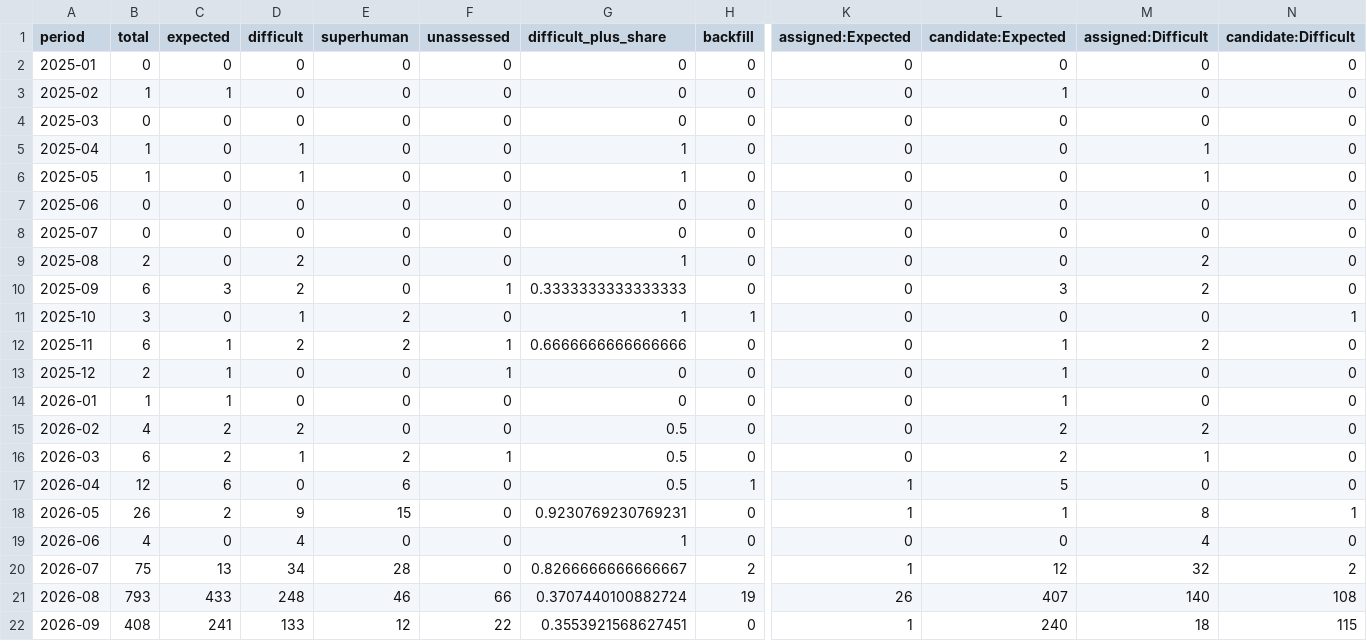
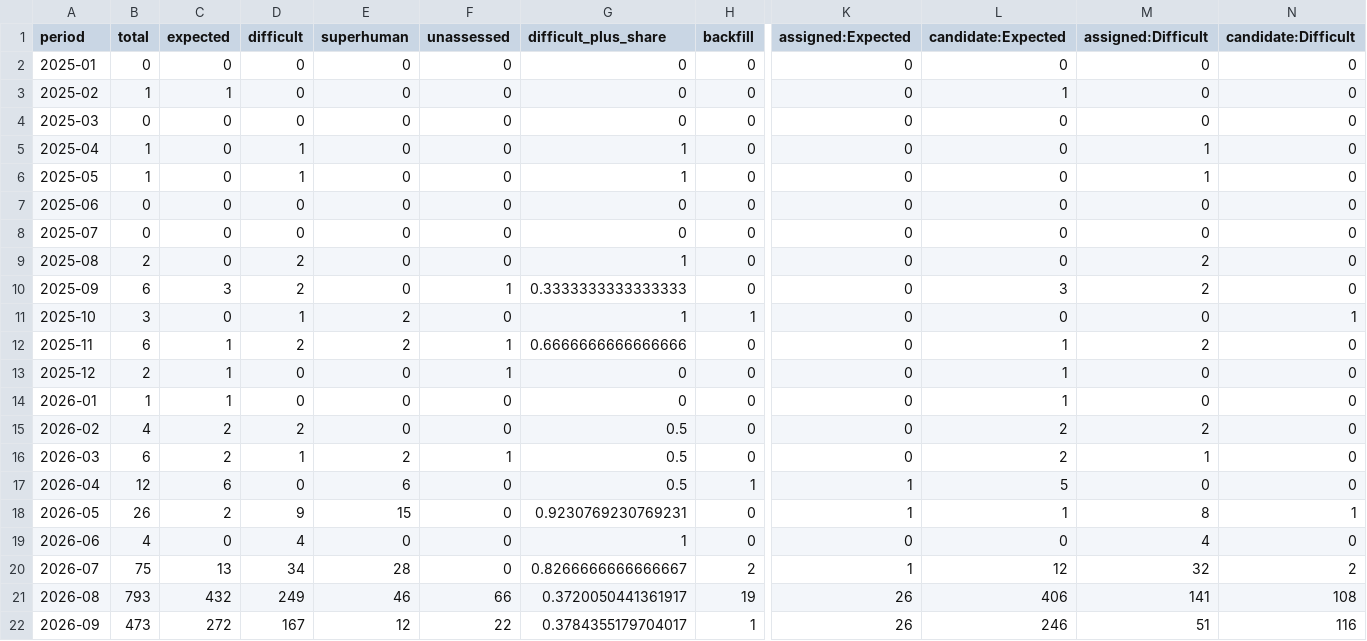
Before and after one commit to latticecut/latticecut.github.io, a CSV file: _projects/ai-mathematical-proof-analysis-jekyll/data/assessment-monthly.csv, drawn as a sheet; only a part is shown, gaps mark what is left out; the diff names each change by its address in the sheet, - before the commit and + after, or states it on an @@ line.

Commit message:
Publish 2026-09-09 AI mathematics evidence refresh

```diff
--- a/_projects/ai-mathematical-proof-analysis-jekyll/data/assessment-monthly.csv
+++ b/_projects/ai-mathematical-proof-analysis-jekyll/data/assessment-monthly.csv
-C21 (expected): 433
+C21 (expected): 432
-D21 (difficult): 248
+D21 (difficult): 249
-G21 (difficult_plus_share): 0.3707440100882724
+G21 (difficult_plus_share): 0.3720050441361917
-L21 (candidate:Expected): 407
+L21 (candidate:Expected): 406
-M21 (assigned:Difficult): 140
+M21 (assigned:Difficult): 141
-B22 (total): 408
+B22 (total): 473
-C22 (expected): 241
+C22 (expected): 272
-D22 (difficult): 133
+D22 (difficult): 167
-G22 (difficult_plus_share): 0.3553921568627451
+G22 (difficult_plus_share): 0.3784355179704017
-H22 (backfill): 0
+H22 (backfill): 1
-K22 (assigned:Expected): 1
+K22 (assigned:Expected): 26
-L22 (candidate:Expected): 240
+L22 (candidate:Expected): 246
-M22 (assigned:Difficult): 18
+M22 (assigned:Difficult): 51
-N22 (candidate:Difficult): 115
+N22 (candidate:Difficult): 116
```
Also changed, not shown: _projects/ai-mathematical-proof-analysis-jekyll/data/difficulty_monthly_breakdown.csv, _projects/ai-mathematical-proof-analysis-jekyll/data/result-claims-monthly-breakdown.v0.2.csv, 54 other files.
